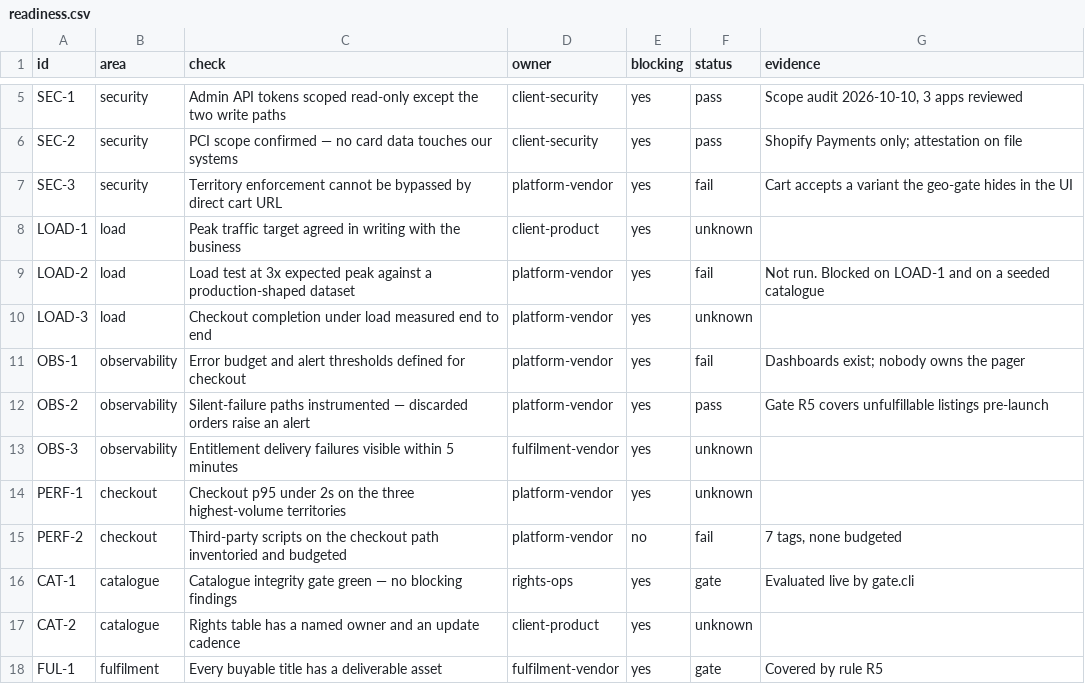
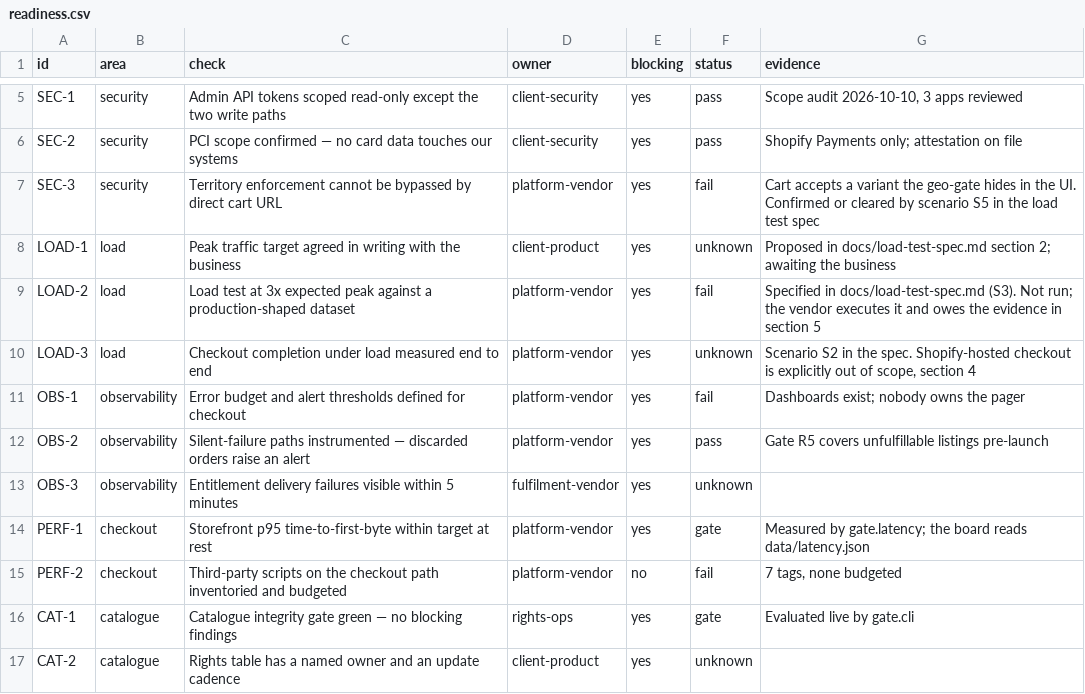
Before and after one commit to slompo-bizdev/rbmedia-sandbox, a CSV file: data/readiness.csv, drawn as a sheet; only a part is shown, gaps mark what is left out; the shorter side is filled out with more unchanged rows.

Commit message:
Measure a latency baseline; specify the load test rather than fake one
Two different artefacts, deliberately separated.

gate/latency.py takes a baseline: 25 sequential cold-connection GETs, time to
first byte, written to data/latency.json which the readiness board reads as
evidence. No human types a performance number into that table, and with no
measurement the row stays UNANSWERED - absent is not a pass.

docs/load-test-spec.md is the other half: the peak target and who owes it, five
scenarios, what is out of scope and why, and the evidence required before the
row closes. Nothing in it has been run, which is the honest state and also the
normal one - the vendor executes it under SOW-2. Leading launch readiness means
specifying and verifying, not running the tool.

Scenario S5 - territory enforcement under load - is the one usually left out,
and is why a security row points at a load test spec.

```diff
--- a/data/readiness.csv
+++ b/data/readiness.csv
@@ -6,6 +6,6 @@ SEC-1,security,Admin API tokens scoped read-only except the two write paths,clie
 SEC-2,security,PCI scope confirmed — no card data touches our systems,client-security,yes,pass,"Shopify Payments only; attestation on file"
-SEC-3,security,Territory enforcement cannot be bypassed by direct cart URL,platform-vendor,yes,fail,"Cart accepts a variant the geo-gate hides in the UI"
-LOAD-1,load,Peak traffic target agreed in writing with the business,client-product,yes,unknown,
-LOAD-2,load,Load test at 3x expected peak against a production-shaped dataset,platform-vendor,yes,fail,"Not run. Blocked on LOAD-1 and on a seeded catalogue"
-LOAD-3,load,Checkout completion under load measured end to end,platform-vendor,yes,unknown,
+SEC-3,security,Territory enforcement cannot be bypassed by direct cart URL,platform-vendor,yes,fail,"Cart accepts a variant the geo-gate hides in the UI. Confirmed or cleared by scenario S5 in the load test spec"
+LOAD-1,load,Peak traffic target agreed in writing with the business,client-product,yes,unknown,"Proposed in docs/load-test-spec.md section 2; awaiting the business"
+LOAD-2,load,Load test at 3x expected peak against a production-shaped dataset,platform-vendor,yes,fail,"Specified in docs/load-test-spec.md (S3). Not run; the vendor executes it and owes the evidence in section 5"
+LOAD-3,load,Checkout completion under load measured end to end,platform-vendor,yes,unknown,"Scenario S2 in the spec. Shopify-hosted checkout is explicitly out of scope, section 4"
 OBS-1,observability,Error budget and alert thresholds defined for checkout,platform-vendor,yes,fail,"Dashboards exist; nobody owns the pager"
@@ -13,3 +13,3 @@ OBS-2,observability,Silent-failure paths instrumented — discarded orders raise
 OBS-3,observability,Entitlement delivery failures visible within 5 minutes,fulfilment-vendor,yes,unknown,
-PERF-1,checkout,Checkout p95 under 2s on the three highest-volume territories,platform-vendor,yes,unknown,
+PERF-1,checkout,Storefront p95 time-to-first-byte within target at rest,platform-vendor,yes,gate,"Measured by gate.latency; the board reads data/latency.json"
 PERF-2,checkout,Third-party scripts on the checkout path inventoried and budgeted,platform-vendor,no,fail,"7 tags, none budgeted"
```
Also changed, not shown: 6 other files.
